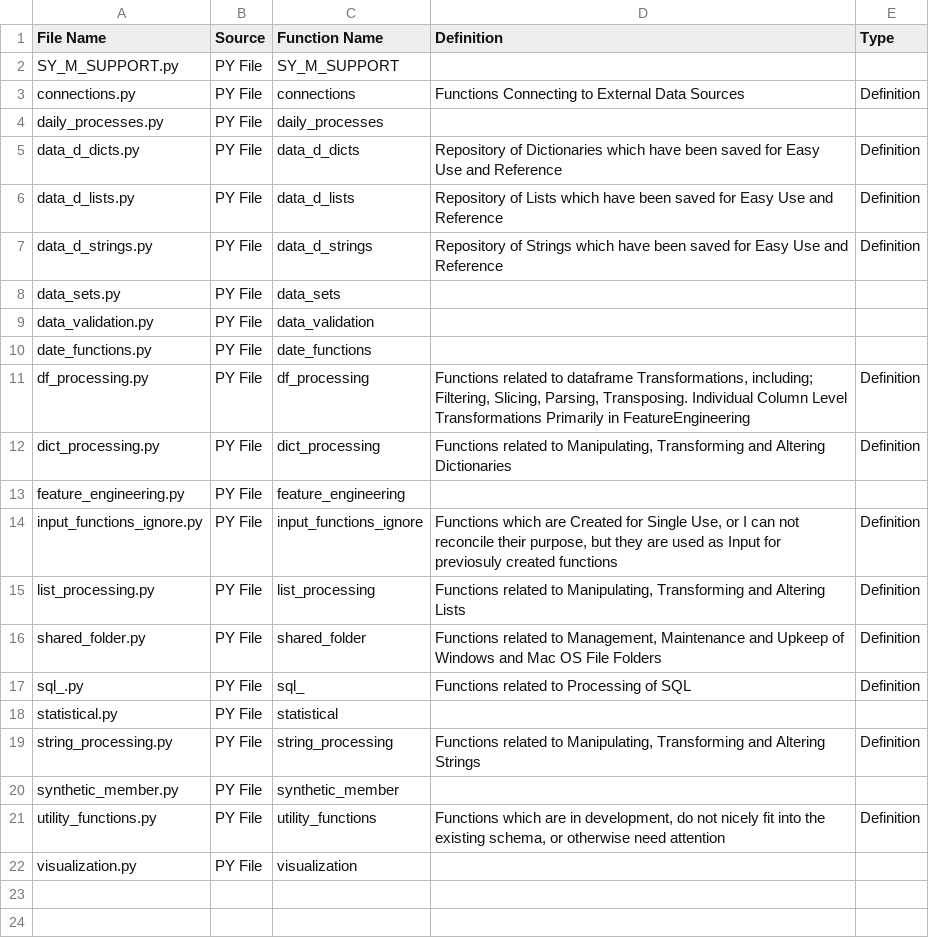
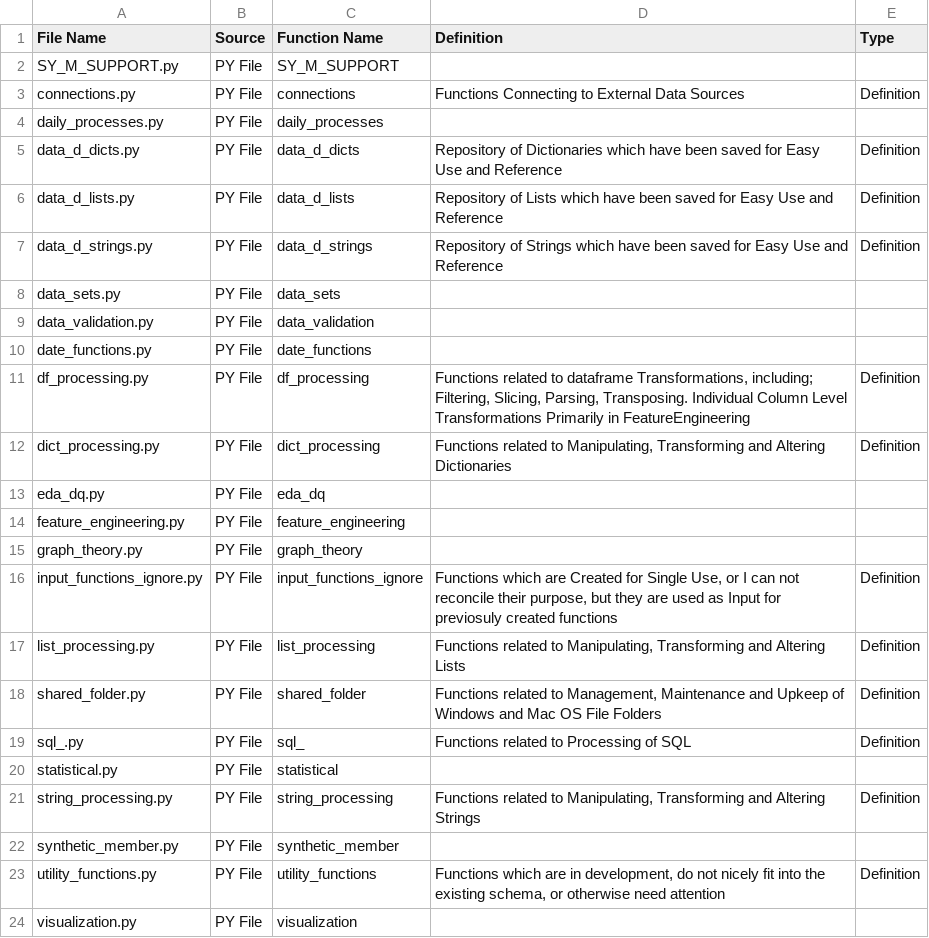
Before and after one commit to derek-dewald/Python_Tools, a CSV file: Streamlit/DataDictionary/folder_listing.csv, drawn as a sheet; the diff names each change by its address in the sheet, - before the commit and + after, or states it on an @@ line.

```diff
--- a/Streamlit/DataDictionary/folder_listing.csv
+++ b/Streamlit/DataDictionary/folder_listing.csv
+row 13: eda_dq.py | PY File | eda_dq
+row 15: graph_theory.py | PY File | graph_theory
```
Also changed, not shown: Streamlit/DataDictionary/python_function_list.csv, 4 other files.
